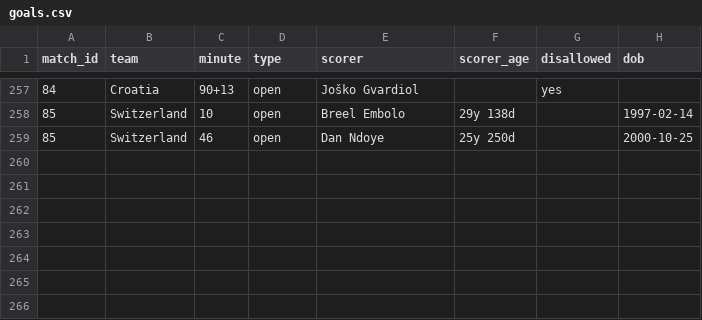
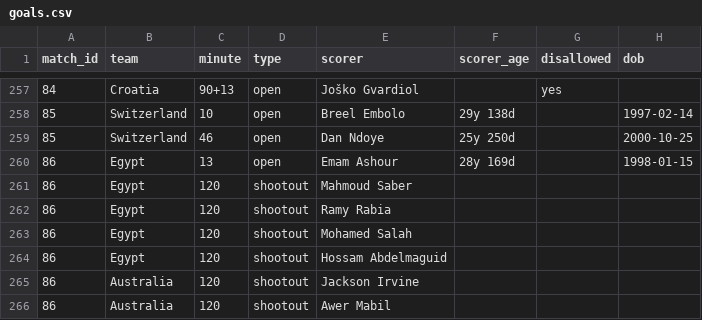
Before and after one commit to Godfrey811/wc2026friends, a CSV file: data/goals.csv, drawn as a sheet; only a part is shown, gaps mark what is left out.

```diff
--- a/data/goals.csv
+++ b/data/goals.csv
@@ -259 +259,8 @@ match_id,team,minute,type,scorer,scorer_age,disallowed,dob
 85,Switzerland,46,open,Dan Ndoye,25y 250d,,2000-10-25
+86,Egypt,13,open,Emam Ashour,28y 169d,,1998-01-15
+86,Egypt,120,shootout,Mahmoud Saber,,,
+86,Egypt,120,shootout,Ramy Rabia,,,
+86,Egypt,120,shootout,Mohamed Salah,,,
+86,Egypt,120,shootout,Hossam Abdelmaguid,,,
+86,Australia,120,shootout,Jackson Irvine,,,
+86,Australia,120,shootout,Awer Mabil,,,
```
Also changed, not shown: data/cards.csv, data/fixtures.csv, 3 other files.
